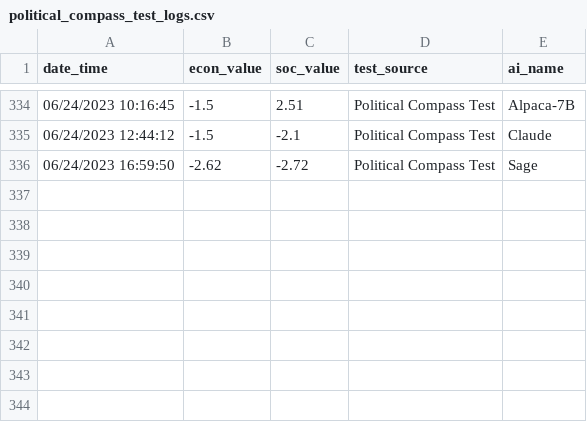
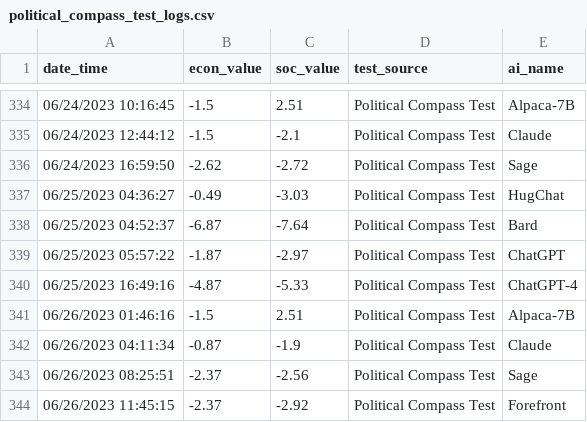
Before and after one commit to hansfzlorenzana/AI-Spectrum, a CSV file: app/database/political_compass_test_logs.csv, drawn as a sheet; only a part is shown, gaps mark what is left out.

Commit message:
Update Database and Charts

```diff
--- a/app/database/political_compass_test_logs.csv
+++ b/app/database/political_compass_test_logs.csv
@@ -336 +336,9 @@ date_time,econ_value,soc_value,test_source,ai_name
 06/24/2023 16:59:50,-2.62,-2.72,Political Compass Test,Sage
+06/25/2023 04:36:27,-0.49,-3.03,Political Compass Test,HugChat
+06/25/2023 04:52:37,-6.87,-7.64,Political Compass Test,Bard
+06/25/2023 05:57:22,-1.87,-2.97,Political Compass Test,ChatGPT
+06/25/2023 16:49:16,-4.87,-5.33,Political Compass Test,ChatGPT-4
+06/26/2023 01:46:16,-1.5,2.51,Political Compass Test,Alpaca-7B
+06/26/2023 04:11:34,-0.87,-1.9,Political Compass Test,Claude
+06/26/2023 08:25:51,-2.37,-2.56,Political Compass Test,Sage
+06/26/2023 11:45:15,-2.37,-2.92,Political Compass Test,Forefront
```
Also changed, not shown: app/database/8values_political_test_logs.csv, 4 other files.
